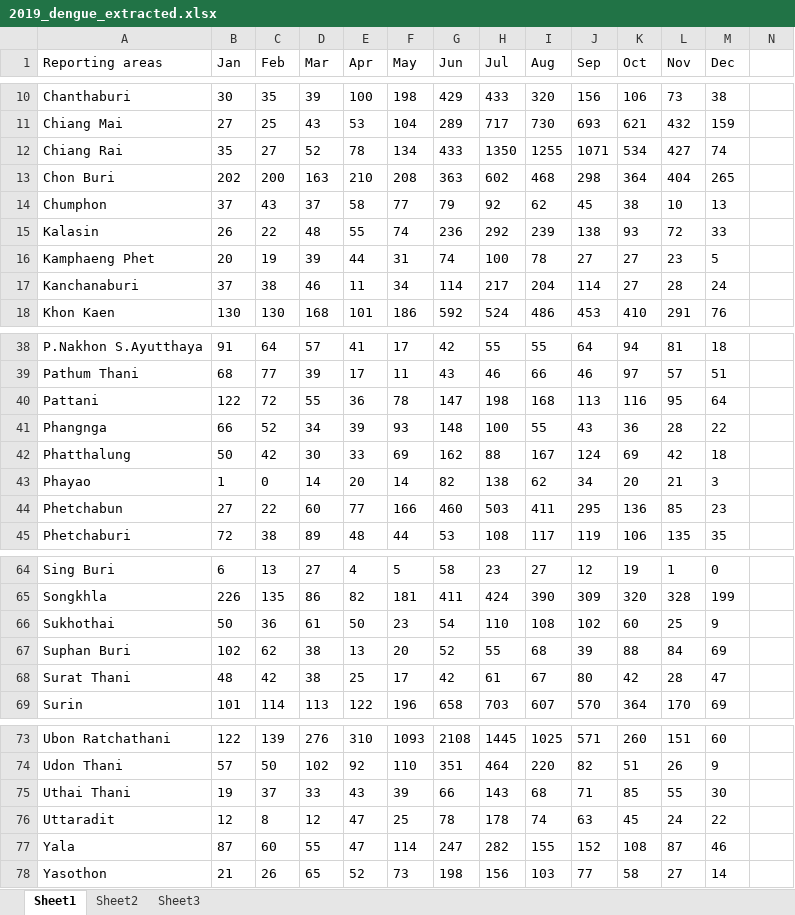
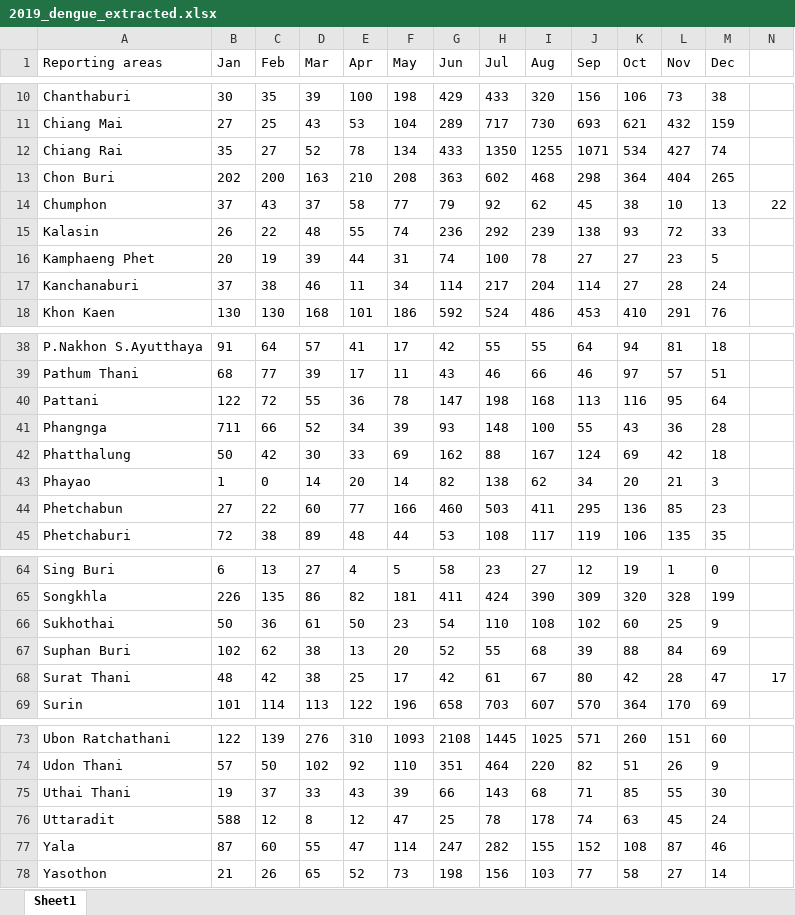
Before and after one commit to datascience-mobi-2023/topic04_team04, an Excel workbook: 2019_dengue_extracted.xlsx, sheet Sheet1, drawn as a sheet; only a part is shown, gaps mark what is left out; values as stored, in another font and other column widths than the file's, no borders; charts and pictures not drawn; the diff names each change by its address in the sheet, - before the commit and + after, or states it on an @@ line.

```diff
--- a/2019_dengue_extracted.xlsx (sheet Sheet1)
+++ b/2019_dengue_extracted.xlsx (sheet Sheet1)
-sheet tab: Sheet2
-sheet tab: Sheet3
-N14: (empty)
+N14: 22
-B41 (Jan): 66
+B41 (Jan): 711
-C41 (Feb): 52
+C41 (Feb): 66
-D41 (Mar): 34
+D41 (Mar): 52
-E41 (Apr): 39
+E41 (Apr): 34
-F41 (May): 93
+F41 (May): 39
-G41 (Jun): 148
+G41 (Jun): 93
-H41 (Jul): 100
+H41 (Jul): 148
-I41 (Aug): 55
+I41 (Aug): 100
-J41 (Sep): 43
+J41 (Sep): 55
-K41 (Oct): 36
+K41 (Oct): 43
-L41 (Nov): 28
+L41 (Nov): 36
-M41 (Dec): 22
+M41 (Dec): 28
-N68: (empty)
+N68: 17
-B76 (Jan): 12
+B76 (Jan): 588
-C76 (Feb): 8
+C76 (Feb): 12
-D76 (Mar): 12
+D76 (Mar): 8
-E76 (Apr): 47
+E76 (Apr): 12
-F76 (May): 25
+F76 (May): 47
-G76 (Jun): 78
+G76 (Jun): 25
-H76 (Jul): 178
+H76 (Jul): 78
-I76 (Aug): 74
+I76 (Aug): 178
-J76 (Sep): 63
+J76 (Sep): 74
-K76 (Oct): 45
+K76 (Oct): 63
-L76 (Nov): 24
+L76 (Nov): 45
-M76 (Dec): 22
+M76 (Dec): 24
```
Also changed, not shown: charts or pictures.
